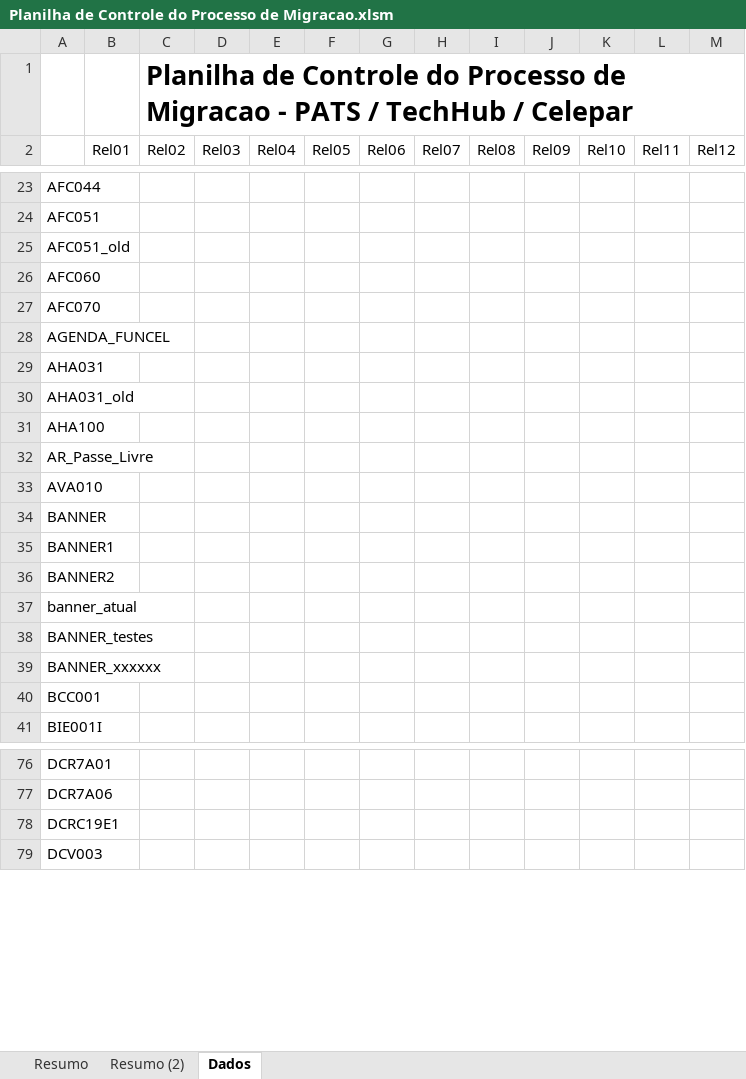
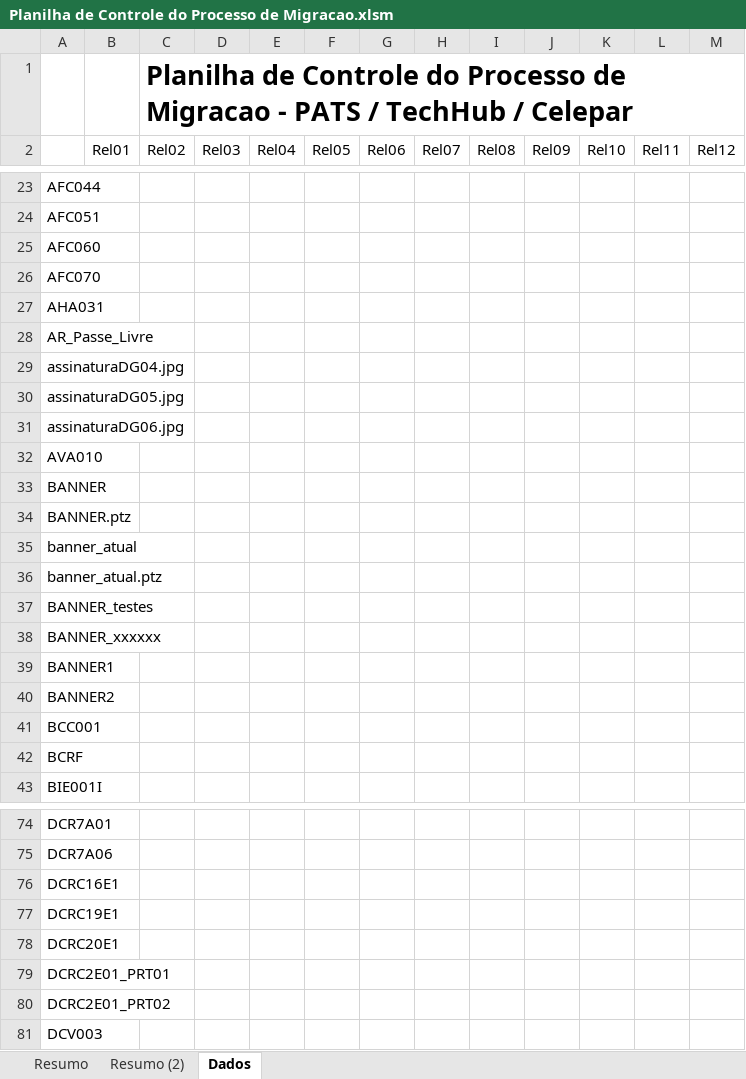
Before and after one commit to PATS-rozante/celepar-forms, an Excel workbook: Planilha de Controle do Processo de Migracao.xlsm, sheet Dados, drawn as a sheet; only a part is shown, gaps mark what is left out; values as stored, in another font and other column widths than the file's, no borders; charts and pictures not drawn; removed rows and columns are numbered as before the commit, all else as after; the diff covers the shown part only; the diff names each change by its address in the sheet, - before the commit and + after, or states it on an @@ line.

```diff
--- a/Planilha de Controle do Processo de Migracao.xlsm (sheet Dados)
+++ b/Planilha de Controle do Processo de Migracao.xlsm (sheet Dados)
-row 25: AFC051_old
-row 28: AGENDA_FUNCEL
-row 30: AHA031_old
-row 31: AHA100
+row 29: assinaturaDG04.jpg
+row 30: assinaturaDG05.jpg
+row 31: assinaturaDG06.jpg
+row 34: BANNER.ptz
@@ row 37 moved to row 35: banner_atual @@
+row 36: banner_atual.ptz
@@ row 38 moved to row 37: BANNER_testes @@
@@ row 39 moved to row 38: BANNER_xxxxxx @@
+row 42: BCRF
+row 76: DCRC16E1
+row 78: DCRC20E1
+row 79: DCRC2E01_PRT01
+row 80: DCRC2E01_PRT02
```
Also changed, not shown: 33 added rows, 33 removed rows and 39 edited cells elsewhere in this sheet, sheet Resumo, sheet Resumo (2), charts or pictures, 9 other files.
